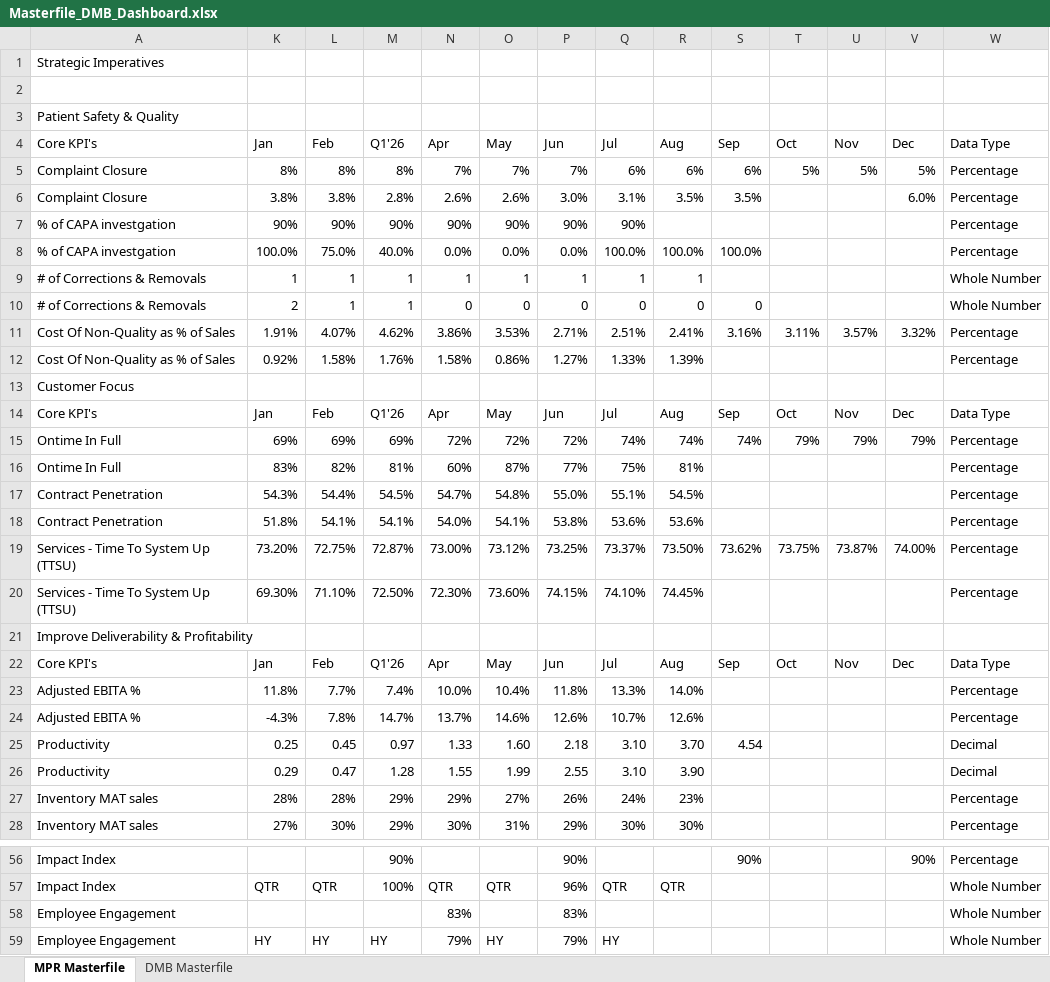
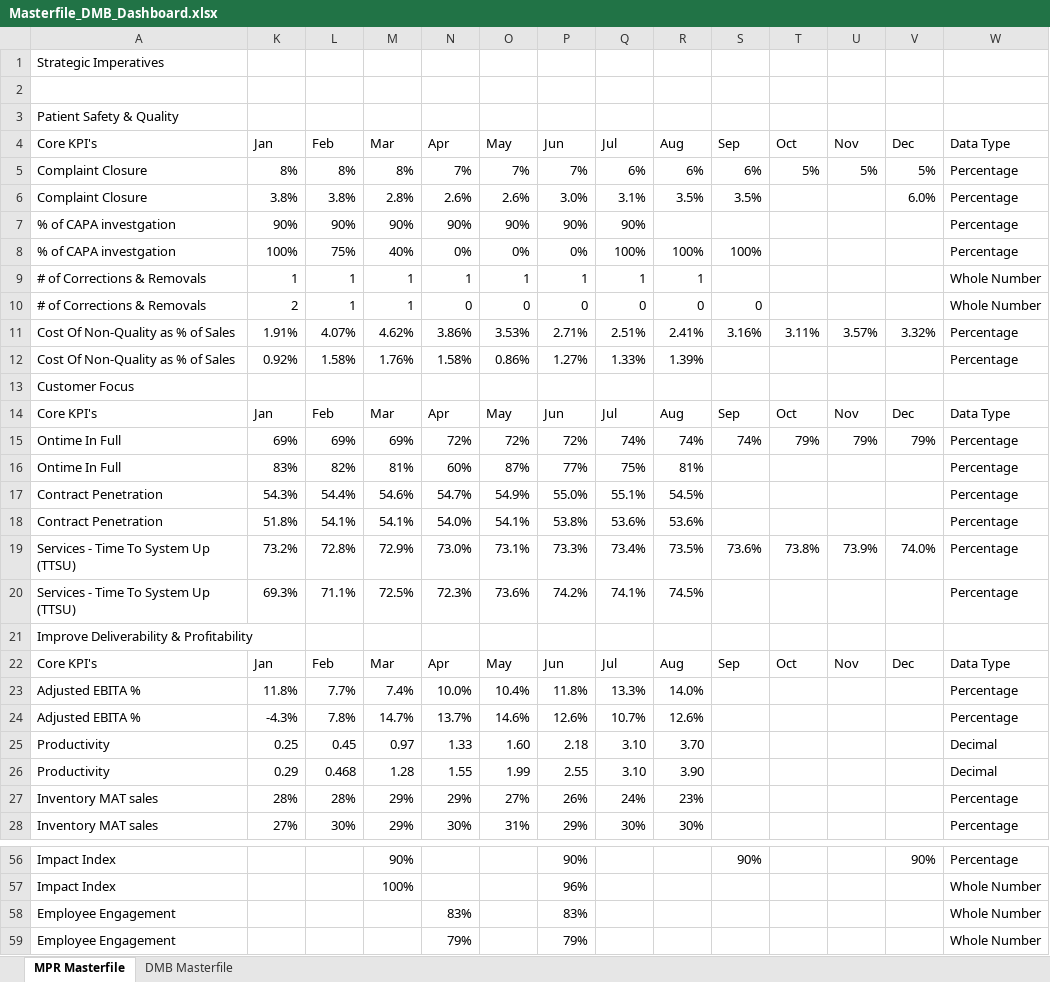
Before and after one commit to kavyabhardwajj30/DMB-Dashboard, an Excel workbook: data/Masterfile_DMB_Dashboard.xlsx, sheet MPR Masterfile, drawn as a sheet; only a part is shown, gaps mark what is left out; values as stored, in another font and other column widths than the file's, no cell formats; table styles not drawn; removed rows and columns are numbered as before the commit, all else as after; the diff covers the shown part only; the diff names each change by its address in the sheet, - before the commit and + after, or states it on an @@ line.

Commit message:
Auto-sync Masterfile_DMB_Dashboard.xlsx from SharePoint via live sync [skip ci]

```diff
--- a/data/Masterfile_DMB_Dashboard.xlsx (sheet MPR Masterfile)
+++ b/data/Masterfile_DMB_Dashboard.xlsx (sheet MPR Masterfile)
-M4: Q1'26
+M4: Mar
-row 8: % of CAPA investgation | 100.0% | 75.0% | 40.0% | 0.0% | 0.0% | 0.0% | 100.0% | 100.0% | 100.0% |  |  |  | Percentage
+row 8: % of CAPA investgation | 100% | 75% | 40% | 0% | 0% | 0% | 100% | 100% | 100% |  |  |  | Percentage
-M14 (Mar): Q1'26
+M14 (Mar): Mar
-M17 (Mar): 54.5%
+M17 (Mar): 54.6%
-O17 (May): 54.8%
+O17 (May): 54.9%
-row 19: Services - Time To System Up (TTSU) | 73.20% | 72.75% | 72.87% | 73.00% | 73.12% | 73.25% | 73.37% | 73.50% | 73.62% | 73.75% | 73.87% | 74.00% | Percentage
-row 20: Services - Time To System Up (TTSU) | 69.30% | 71.10% | 72.50% | 72.30% | 73.60% | 74.15% | 74.10% | 74.45% |  |  |  |  | Percentage
+row 19: Services - Time To System Up (TTSU) | 73.2% | 72.8% | 72.9% | 73.0% | 73.1% | 73.3% | 73.4% | 73.5% | 73.6% | 73.8% | 73.9% | 74.0% | Percentage
+row 20: Services - Time To System Up (TTSU) | 69.3% | 71.1% | 72.5% | 72.3% | 73.6% | 74.2% | 74.1% | 74.5% |  |  |  |  | Percentage
-M22 (Mar): Q1'26
+M22 (Mar): Mar
-S25 (Sep): 4.54
+S25 (Sep): (empty)
-L26 (Feb): 0.47
+L26 (Feb): 0.468
-K57 (Jan): QTR
+K57 (Jan): (empty)
-L57 (Feb): QTR
+L57 (Feb): (empty)
-N57 (Apr): QTR
+N57 (Apr): (empty)
-O57 (May): QTR
+O57 (May): (empty)
-Q57 (Jul): QTR
+Q57 (Jul): (empty)
-R57 (Aug): QTR
+R57 (Aug): (empty)
-K59 (Jan): HY
+K59 (Jan): (empty)
-L59 (Feb): HY
+L59 (Feb): (empty)
-M59 (Mar): HY
+M59 (Mar): (empty)
-O59 (May): HY
+O59 (May): (empty)
-Q59 (Jul): HY
+Q59 (Jul): (empty)
```
Also changed, not shown: 6 added rows, 6 removed rows, 1 moved row and 10 edited cells elsewhere in this sheet, sheet DMB Masterfile, cell formats, hidden cells.
